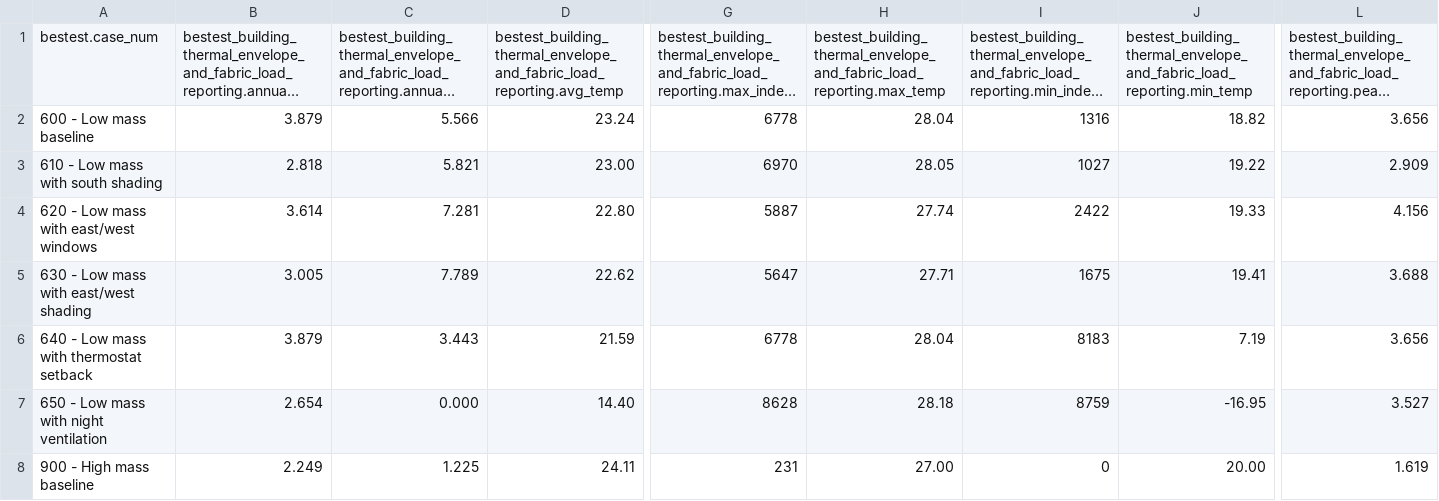
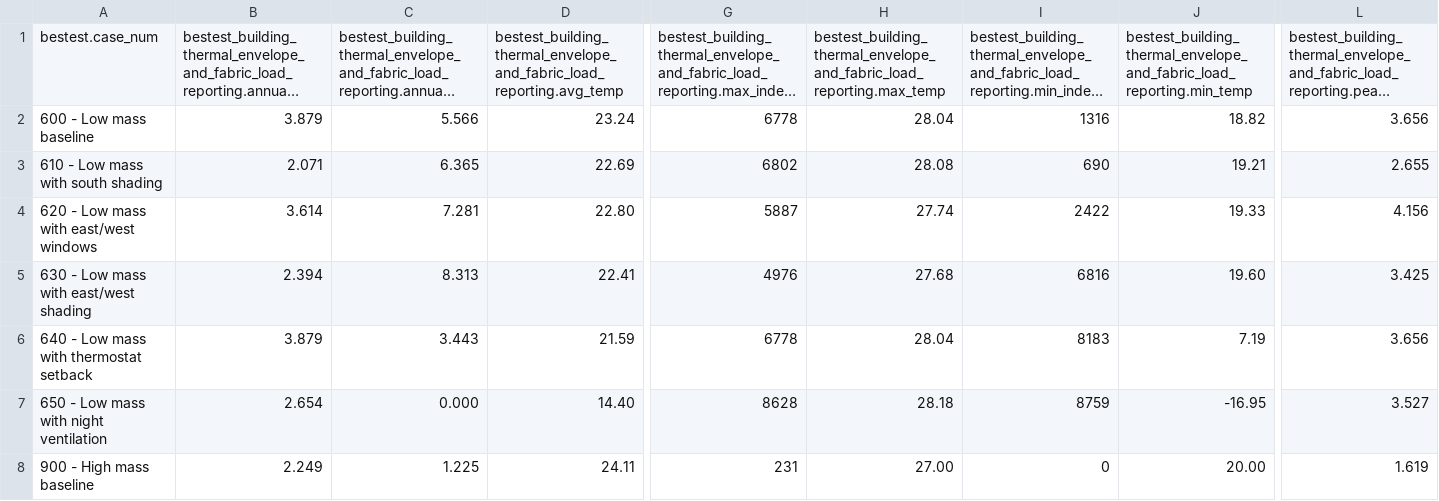
Before and after one commit to anchapin/fluxion, a CSV file: data/reference/section7/workflow_results.csv, drawn as a sheet; only a part is shown, gaps mark what is left out; long unchanged cells end in …; the diff covers the shown part only; the diff names each change by its address in the sheet, - before the commit and + after, or states it on an @@ line.

Commit message:
[AI-assisted] chore(record): strict-gate + output-diff + section-7 re-record for the sky-diffuse view-factor reduction (loop r120)
Movement surface (battery, canonical DRYCOLD, CI-verbatim invocation):
exactly the 8 shaded rows moved; all unshaded rows byte-identical
(1.0 is an exact IEEE identity in the diffuse fold; 950FF Tmin -15.96
unchanged - the pre-existing round-113-era drift stays as recorded,
pending Alex's word on the pin's provenance).

Strict gate: 11 PASS / 31 KNOWN-FAIL (tracked) / 0 REGRESSION after
re-record. 610 H 5.821 -> 6.365 (gap 19.47 -> 32.04), 610 C 2.818 ->
2.071 (18.68 -> 36.26), 630 H 7.789 -> 8.313 (49.06 -> 60.09), 630 C
3.005 -> 2.394 (PASS -> known_fail at 0.21pp), 910 H 1.330 -> 1.570
(15.22 -> 2.62), 910 C 1.692 -> 1.271 (RE-ENTERS the band: known_fail
-> pass), 930 H 2.537 -> 2.772 (20.84 -> 14.90), 930 C 2.082 -> 1.714
(PASS held). Physics-directional throughout: the device shades
sky-diffuse, so shaded-case heating rises and cooling falls. No gap
raised or lowered to hide anything; the bands are untouched.

Output-diff baseline re-recorded (42 metrics; only the shaded rows
moved beyond epsilon). Section-7 CSVs re-emitted; the section 6.2.1
value pins re-pinned with provenance: 610 shaded-south transmitted
643.03 -> 504.59 kWh/m2, 630 shaded-west 365.88 -> 253.63 (620 unshaded
west unchanged at 457.30). Local-only known state: the
section7_headline_value_pins 950FF assertion fails in this environment
exactly as recorded in LOOP119.md (environmental, -15.9552 local vs
CI-measured ~-15.67); CI is the authoritative anchor.

Attribution: claude (OS3 physics loop r120).

```diff
--- a/data/reference/section7/workflow_results.csv
+++ b/data/reference/section7/workflow_results.csv
-B3: 2.818
+B3: 2.071
-C3: 5.821
+C3: 6.365
-D3: 23.00
+D3: 22.69
-G3: 6970
+G3: 6802
-H3: 28.05
+H3: 28.08
-I3: 1027
+I3: 690
-J3: 19.22
+J3: 19.21
-L3: 2.909
+L3: 2.655
-B5: 3.005
+B5: 2.394
-C5: 7.789
+C5: 8.313
-D5: 22.62
+D5: 22.41
-G5: 5647
+G5: 4976
-H5: 27.71
+H5: 27.68
-I5: 1675
+I5: 6816
-J5: 19.41
+J5: 19.60
-L5: 3.688
+L5: 3.425
```
Also changed, not shown: 55 edited cells elsewhere in this file, data/reference/ashrae140/output_diff_baseline.csv, data/reference/section7/section621_outputs.csv, 2 other files.
